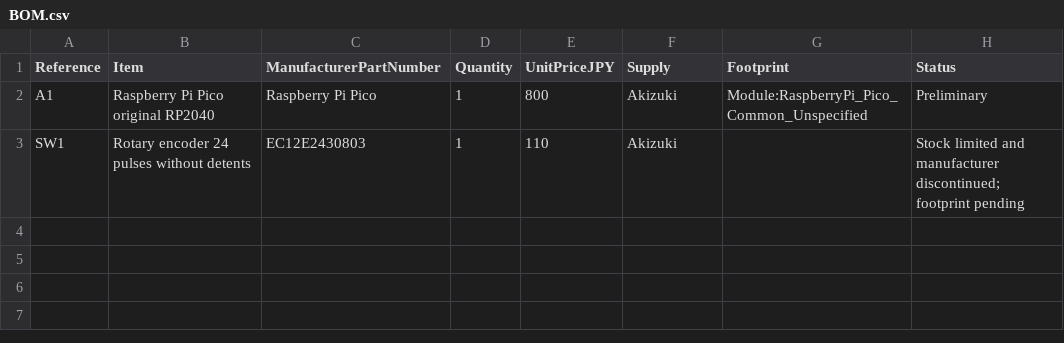
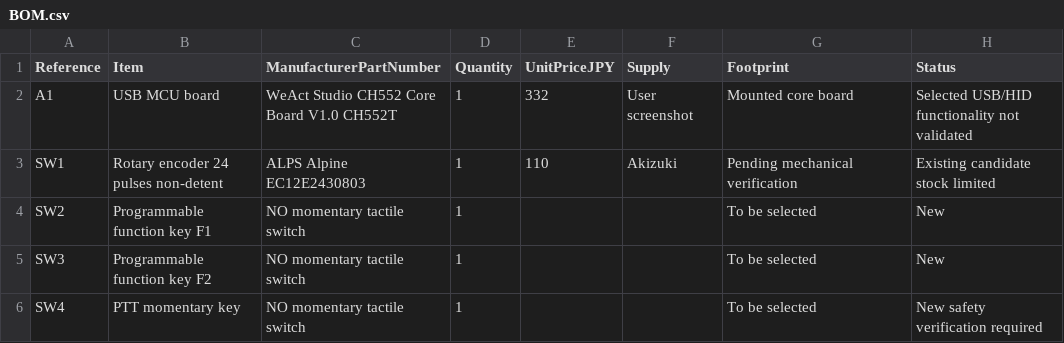
Before and after one commit to T-labDevelopment/WebTRX_Controller, a CSV file: hardware/BOM.csv, drawn as a sheet.

```diff
--- a/hardware/BOM.csv
+++ b/hardware/BOM.csv
@@ -1,3 +1,6 @@
 Reference,Item,ManufacturerPartNumber,Quantity,UnitPriceJPY,Supply,Footprint,Status
-A1,Raspberry Pi Pico original RP2040,Raspberry Pi Pico,1,800,Akizuki,Module:RaspberryPi_Pico_Common_Unspecified,Preliminary
-SW1,Rotary encoder 24 pulses without detents,EC12E2430803,1,110,Akizuki,,Stock limited and manufacturer discontinued; footprint pending
+A1,USB MCU board,WeAct Studio CH552 Core Board V1.0 CH552T,1,332,User screenshot,Mounted core board,Selected USB/HID functionality not validated
+SW1,Rotary encoder 24 pulses non-detent,ALPS Alpine EC12E2430803,1,110,Akizuki,Pending mechanical verification,Existing candidate stock limited
+SW2,Programmable function key F1,NO momentary tactile switch,1,,,To be selected,New
+SW3,Programmable function key F2,NO momentary tactile switch,1,,,To be selected,New
+SW4,PTT momentary key,NO momentary tactile switch,1,,,To be selected,New safety verification required
```
Also changed, not shown: hardware/CONNECTIONS.csv, 6 other files.
